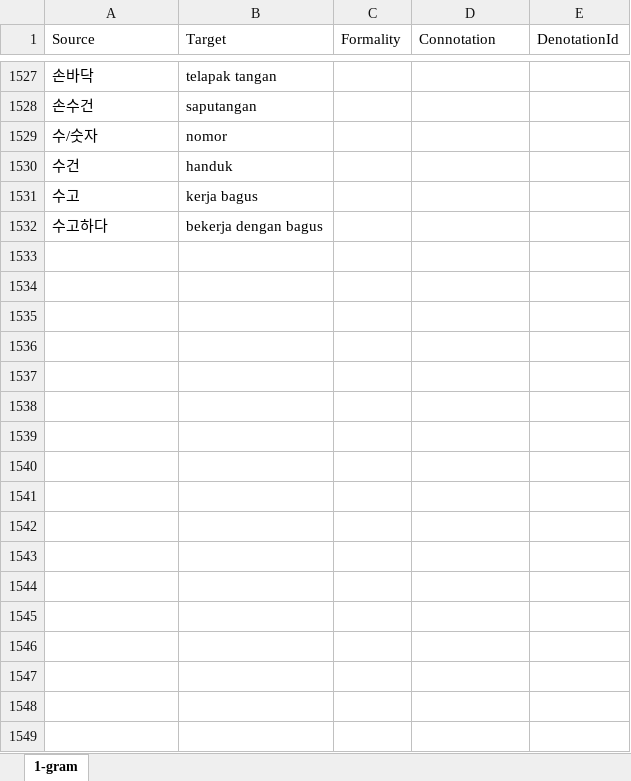
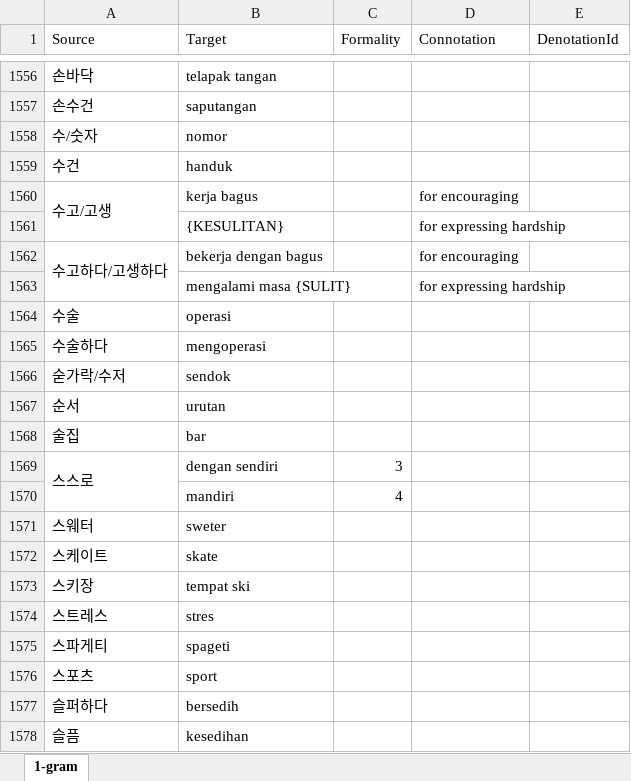
Before and after one commit to SihyunYou/AlphaCatDictionary, an Excel workbook: ko-id.xlsx, sheet 1-gram, drawn as a sheet; only a part is shown, gaps mark what is left out; values as stored, in another font and other column widths than the file's, no borders; removed rows and columns are numbered as before the commit, all else as after; the diff covers the shown part only; the diff names each change by its address in the sheet, - before the commit and + after, or states it on an @@ line.

```diff
--- a/ko-id.xlsx (sheet 1-gram)
+++ b/ko-id.xlsx (sheet 1-gram)
-row 1531: 수고 | kerja bagus
-row 1532: 수고하다 | bekerja dengan bagus
+row 1560: 수고/고생 | kerja bagus |  | for encouraging
+row 1561:  | {KESULITAN} |  | for expressing hardship
+row 1562: 수고하다/고생하다 | bekerja dengan bagus |  | for encouraging
+row 1563:  | mengalami masa {SULIT} |  | for expressing hardship
+row 1564: 수술 | operasi
+row 1565: 수술하다 | mengoperasi
+row 1566: 숟가락/수저 | sendok
+row 1567: 순서 | urutan
+row 1568: 술집 | bar
+row 1569: 스스로 | dengan sendiri | 3
+row 1570:  | mandiri | 4
+row 1571: 스웨터 | sweter
+row 1572: 스케이트 | skate
+row 1573: 스키장 | tempat ski
+row 1574: 스트레스 | stres
+row 1575: 스파게티 | spageti
+row 1576: 스포츠 | sport
+row 1577: 슬퍼하다 | bersedih
+row 1578: 슬픔 | kesedihan
```
Also changed, not shown: 292 added rows, 31 removed rows, 109 edited cells and merged cells elsewhere in this sheet, 1 other file.
